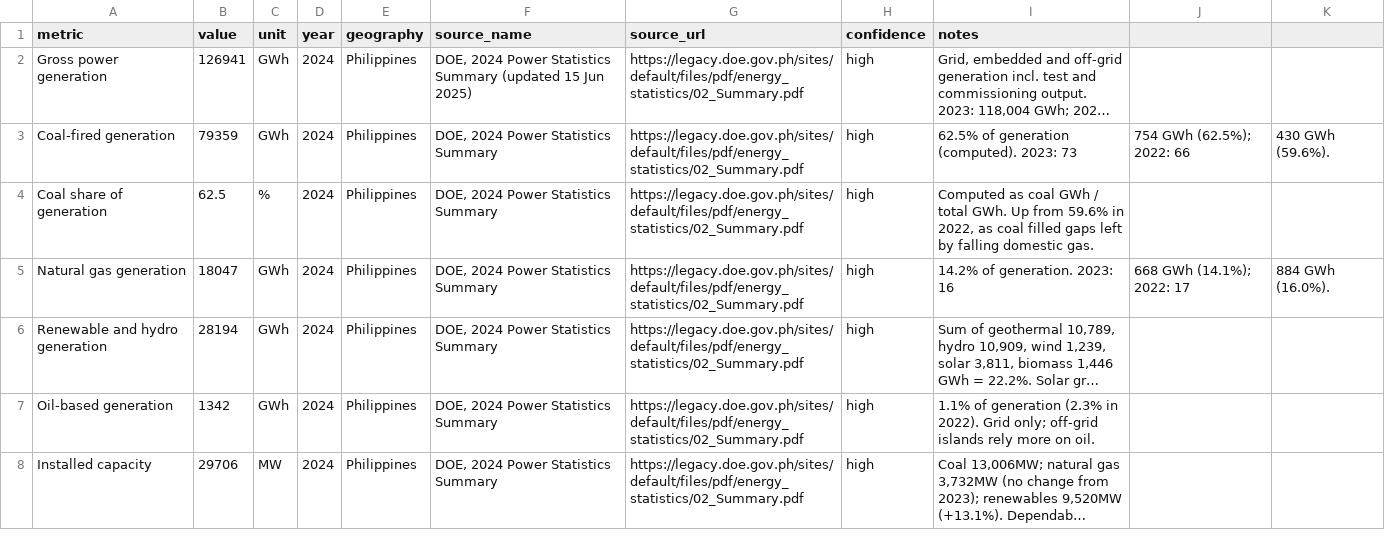
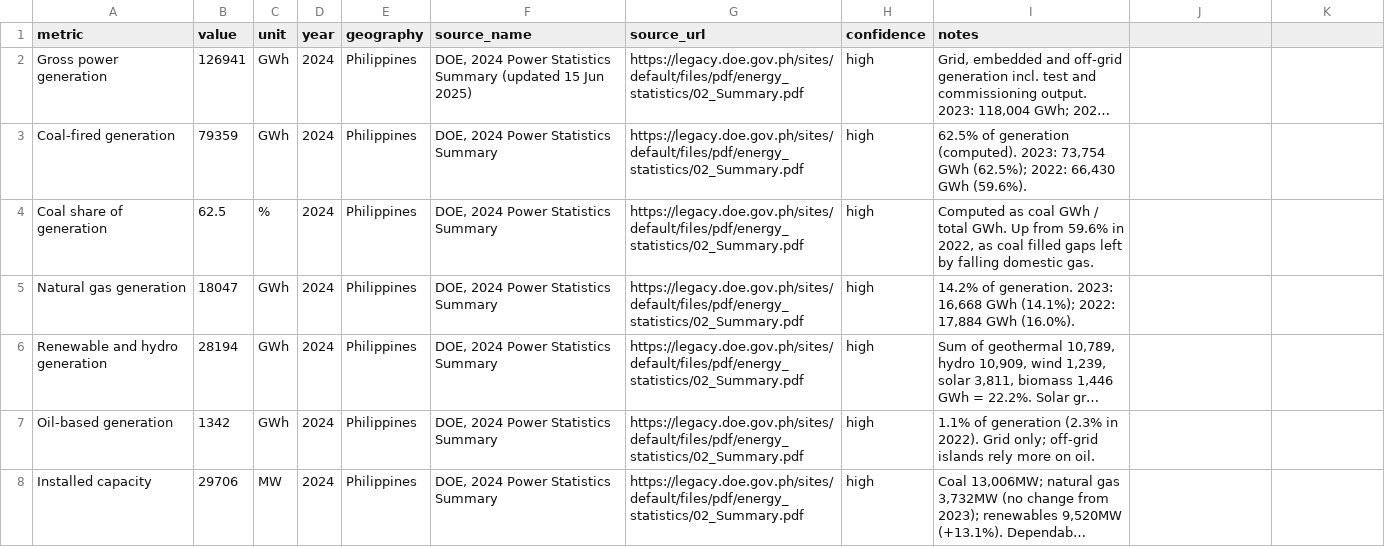
Before and after one commit to errrnie/GeoEconEnergyProject, a CSV file: data/philippines/energy.csv, drawn as a sheet; only a part is shown; long unchanged cells end in …; the diff covers the shown part only; the diff names each change by its address in the sheet, - before the commit and + after, or states it on an @@ line.

```diff
--- a/data/philippines/energy.csv
+++ b/data/philippines/energy.csv
-I3 (notes): …(computed). 2023: 73
+I3 (notes): …(computed). 2023: 73,754 GWh (62.5%); 2022: 66,430 GWh (59.6%).
-J3: 754 GWh (62.5%); 2022: 66
+J3: (empty)
-K3: 430 GWh (59.6%).
+K3: (empty)
-I5 (notes): …generation. 2023: 16
+I5 (notes): …generation. 2023: 16,668 GWh (14.1%); 2022: 17,884 GWh (16.0%).
-J5: 668 GWh (14.1%); 2022: 17
+J5: (empty)
-K5: 884 GWh (16.0%).
+K5: (empty)
```
Also changed, not shown: 3 added rows and 5 edited cells elsewhere in this file, data/indonesia/events.csv, data/malaysia/events.csv, 41 other files.
